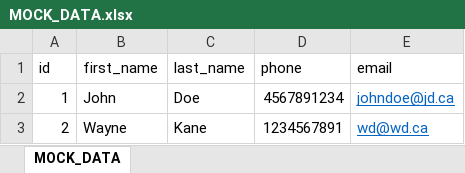
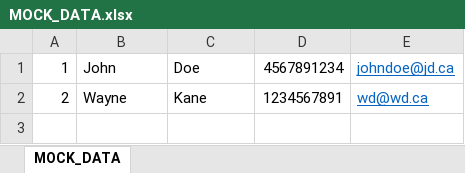
Before and after one commit to VNBharadwaja/readexcel, an Excel workbook: MOCK_DATA.xlsx, sheet MOCK_DATA, drawn as a sheet; values as stored, in another font and other column widths than the file's, no borders; the diff names each change by its address in the sheet, - before the commit and + after, or states it on an @@ line.

```diff
--- a/MOCK_DATA.xlsx (sheet MOCK_DATA)
+++ b/MOCK_DATA.xlsx (sheet MOCK_DATA)
-row 1: id | first_name | last_name | phone | email
```
Also changed, not shown: 1 other file.
